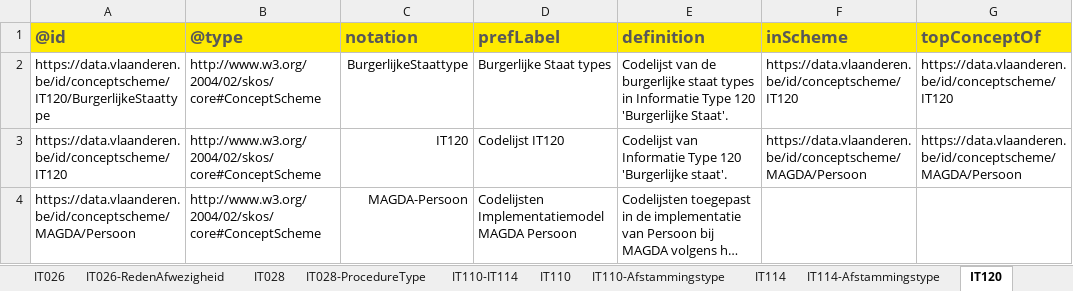
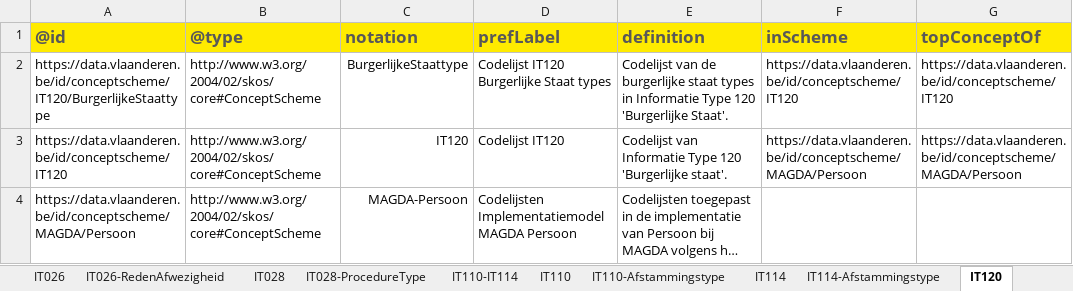
Before and after one commit to Informatievlaanderen/OSLOthema-persoon, an Excel workbook: resources/OSLO-Persoon-MAGDA-IM/artefacts/codelijsten/20260226-codelijsten-MAGDA-Persoon.xlsm, sheet IT120, drawn as a sheet; long unchanged cells end in …; values as stored, in another font and other column widths than the file's, no borders; the diff names each change by its address in the sheet, - before the commit and + after, or states it on an @@ line.

```diff
--- a/resources/OSLO-Persoon-MAGDA-IM/artefacts/codelijsten/20260226-codelijsten-MAGDA-Persoon.xlsm (sheet IT120)
+++ b/resources/OSLO-Persoon-MAGDA-IM/artefacts/codelijsten/20260226-codelijsten-MAGDA-Persoon.xlsm (sheet IT120)
-D2: Burgerlijke Staat types
+D2: Codelijst IT120 Burgerlijke Staat types
```
Also changed, not shown: sheet IT028-ProcedureType, sheet IT026-RedenAfwezigheid, sheet IT120-BurgerlijkeStaattype, sheet IT110-Afstammingstype, sheet IT114-Afstammingstype, sheet MAGDA-Omstandigheden, 10 more sheets, other sheet tabs, charts or pictures, 36 other files.
